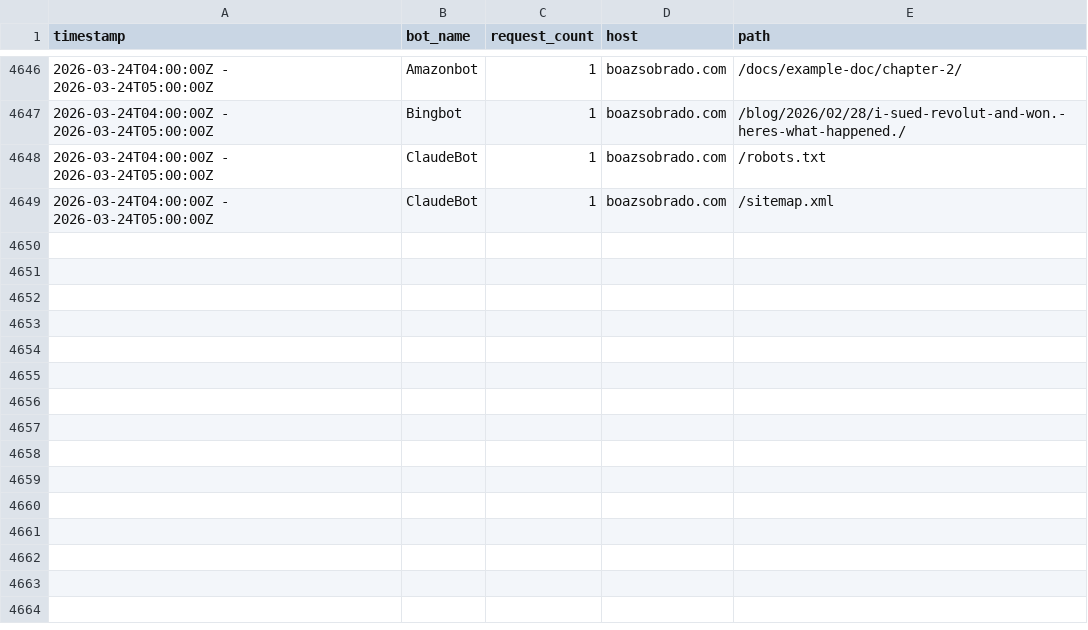
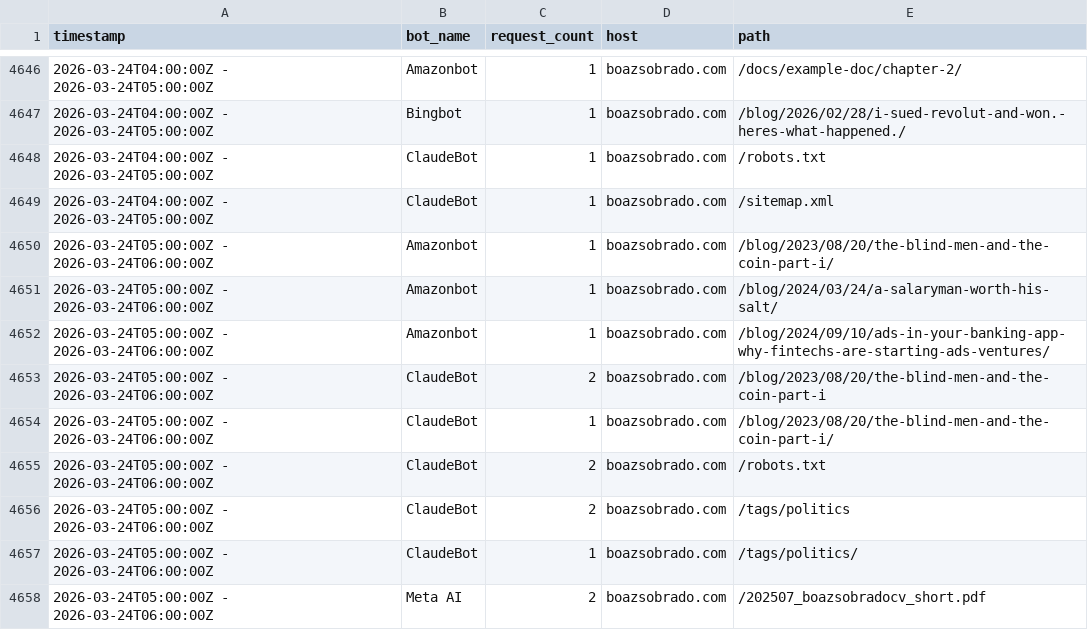
Before and after one commit to sobradob/sobradob.github.io, a CSV file: logs/crawler_log.csv, drawn as a sheet; only a part is shown, gaps mark what is left out; the diff names each change by its address in the sheet, - before the commit and + after, or states it on an @@ line.

```diff
--- a/logs/crawler_log.csv
+++ b/logs/crawler_log.csv
+row 4650: 2026-03-24T05:00:00Z - 2026-03-24T06:00:00Z | Amazonbot | 1 | boazsobrado.com | /blog/2023/08/20/the-blind-men-and-the-coin-part-i/
+row 4651: 2026-03-24T05:00:00Z - 2026-03-24T06:00:00Z | Amazonbot | 1 | boazsobrado.com | /blog/2024/03/24/a-salaryman-worth-his-salt/
+row 4652: 2026-03-24T05:00:00Z - 2026-03-24T06:00:00Z | Amazonbot | 1 | boazsobrado.com | /blog/2024/09/10/ads-in-your-banking-app-why-fintechs-are-starting-ads-ventures/
+row 4653: 2026-03-24T05:00:00Z - 2026-03-24T06:00:00Z | ClaudeBot | 2 | boazsobrado.com | /blog/2023/08/20/the-blind-men-and-the-coin-part-i
+row 4654: 2026-03-24T05:00:00Z - 2026-03-24T06:00:00Z | ClaudeBot | 1 | boazsobrado.com | /blog/2023/08/20/the-blind-men-and-the-coin-part-i/
+row 4655: 2026-03-24T05:00:00Z - 2026-03-24T06:00:00Z | ClaudeBot | 2 | boazsobrado.com | /robots.txt
+row 4656: 2026-03-24T05:00:00Z - 2026-03-24T06:00:00Z | ClaudeBot | 2 | boazsobrado.com | /tags/politics
+row 4657: 2026-03-24T05:00:00Z - 2026-03-24T06:00:00Z | ClaudeBot | 1 | boazsobrado.com | /tags/politics/
+row 4658: 2026-03-24T05:00:00Z - 2026-03-24T06:00:00Z | Meta AI | 2 | boazsobrado.com | /202507_boazsobradocv_short.pdf
```
